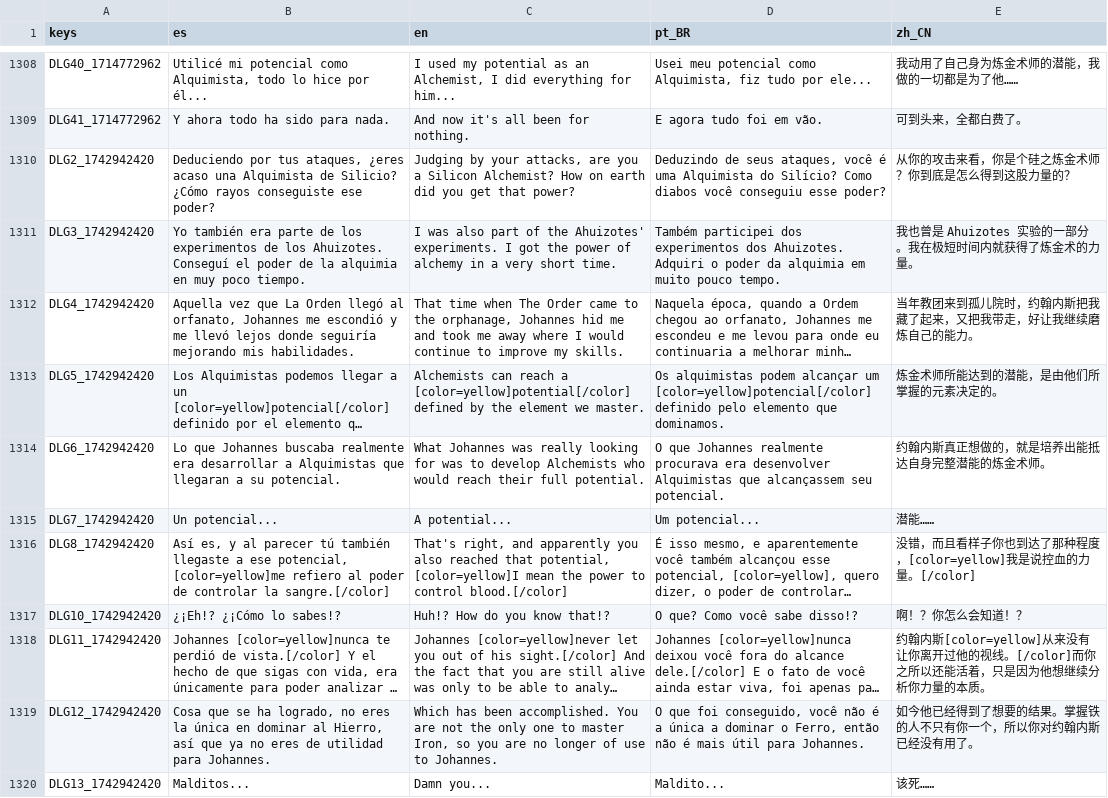
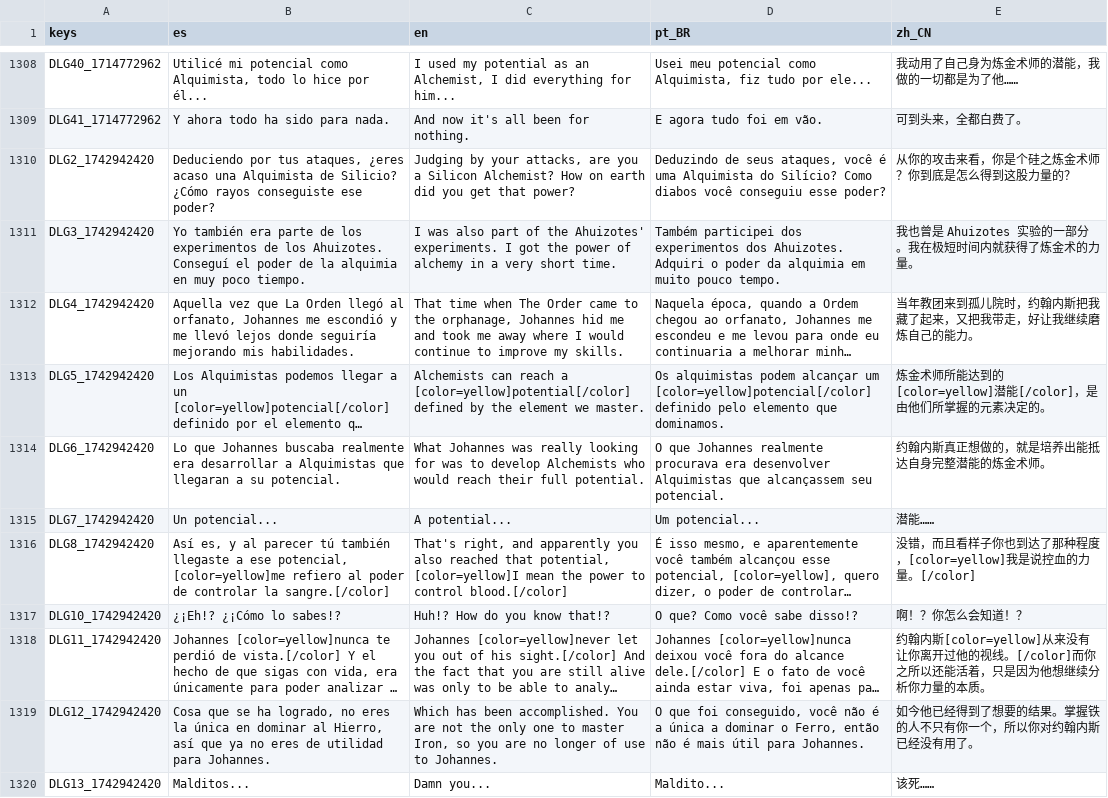
Before and after one commit to dannygaray60/toziuha-night-oota-revamped-translation, a CSV file: localization_order_of_the_alchemists/dialogs.csv, drawn as a sheet; only a part is shown, gaps mark what is left out; long unchanged cells end in …; the diff names each change by its address in the sheet, - before the commit and + after, or states it on an @@ line.

Commit message:
Polish zh-CN dialog formatting

```diff
--- a/localization_order_of_the_alchemists/dialogs.csv
+++ b/localization_order_of_the_alchemists/dialogs.csv
-E1313 (zh_CN): 炼金术师所能达到的潜能，是由他们所掌握的元素决定的。
+E1313 (zh_CN): 炼金术师所能达到的 [color=yellow]潜能[/color]，是由他们所掌握的元素决定的。
```
